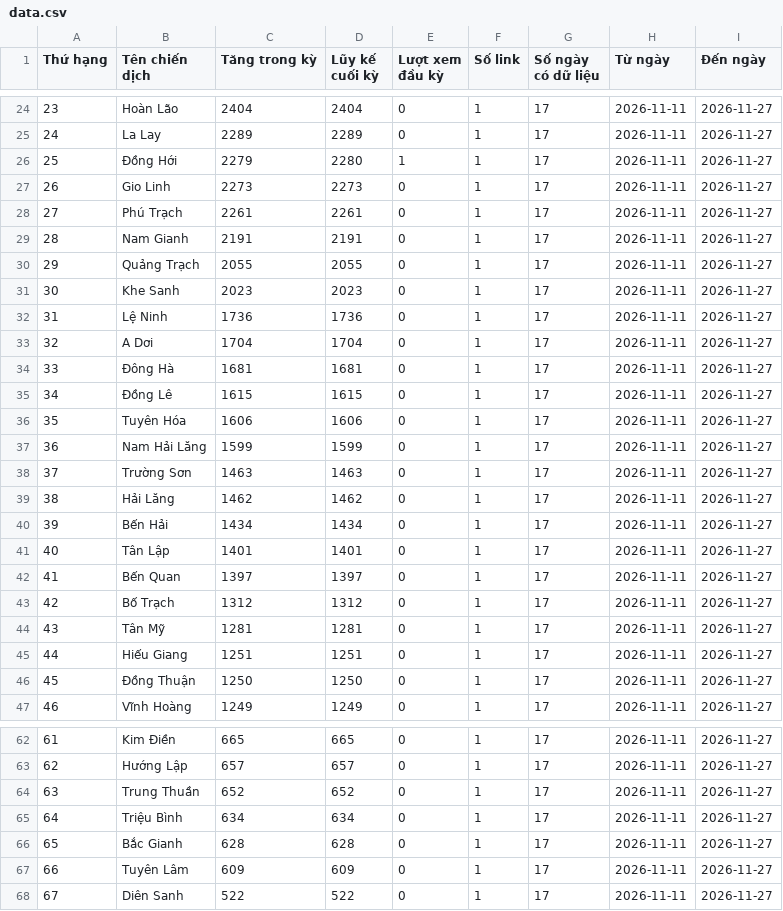
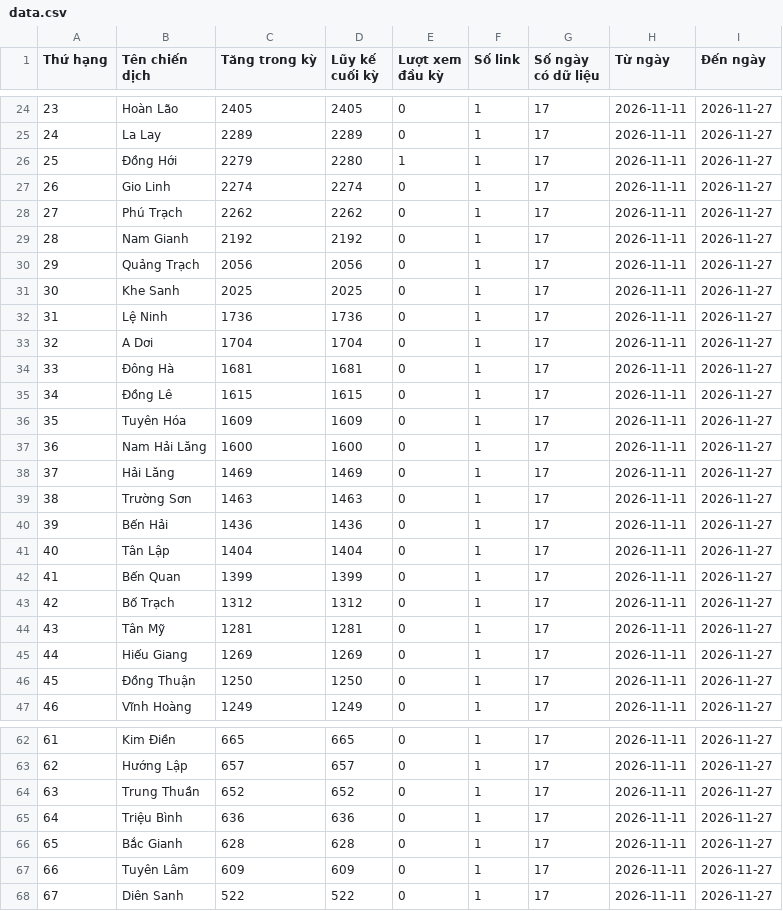
Before and after one commit to phuonglinh-ai/truyenthongquangtri, a CSV file: data.csv, drawn as a sheet; only a part is shown, gaps mark what is left out; the diff covers the shown part only.

```diff
--- a/data.csv
+++ b/data.csv
@@ -24,9 +24,9 @@
-23,Hoàn Lão,2404,2404,0,1,17,2026-11-11,2026-11-27
+23,Hoàn Lão,2405,2405,0,1,17,2026-11-11,2026-11-27
 24,La Lay,2289,2289,0,1,17,2026-11-11,2026-11-27
 25,Đồng Hới,2279,2280,1,1,17,2026-11-11,2026-11-27
-26,Gio Linh,2273,2273,0,1,17,2026-11-11,2026-11-27
-27,Phú Trạch,2261,2261,0,1,17,2026-11-11,2026-11-27
-28,Nam Gianh,2191,2191,0,1,17,2026-11-11,2026-11-27
-29,Quảng Trạch,2055,2055,0,1,17,2026-11-11,2026-11-27
-30,Khe Sanh,2023,2023,0,1,17,2026-11-11,2026-11-27
+26,Gio Linh,2274,2274,0,1,17,2026-11-11,2026-11-27
+27,Phú Trạch,2262,2262,0,1,17,2026-11-11,2026-11-27
+28,Nam Gianh,2192,2192,0,1,17,2026-11-11,2026-11-27
+29,Quảng Trạch,2056,2056,0,1,17,2026-11-11,2026-11-27
+30,Khe Sanh,2025,2025,0,1,17,2026-11-11,2026-11-27
 31,Lệ Ninh,1736,1736,0,1,17,2026-11-11,2026-11-27
@@ -35,12 +35,12 @@
 34,Đồng Lê,1615,1615,0,1,17,2026-11-11,2026-11-27
-35,Tuyên Hóa,1606,1606,0,1,17,2026-11-11,2026-11-27
-36,Nam Hải Lăng,1599,1599,0,1,17,2026-11-11,2026-11-27
-37,Trường Sơn,1463,1463,0,1,17,2026-11-11,2026-11-27
-38,Hải Lăng,1462,1462,0,1,17,2026-11-11,2026-11-27
-39,Bến Hải,1434,1434,0,1,17,2026-11-11,2026-11-27
-40,Tân Lập,1401,1401,0,1,17,2026-11-11,2026-11-27
-41,Bến Quan,1397,1397,0,1,17,2026-11-11,2026-11-27
+35,Tuyên Hóa,1609,1609,0,1,17,2026-11-11,2026-11-27
+36,Nam Hải Lăng,1600,1600,0,1,17,2026-11-11,2026-11-27
+37,Hải Lăng,1469,1469,0,1,17,2026-11-11,2026-11-27
+38,Trường Sơn,1463,1463,0,1,17,2026-11-11,2026-11-27
+39,Bến Hải,1436,1436,0,1,17,2026-11-11,2026-11-27
+40,Tân Lập,1404,1404,0,1,17,2026-11-11,2026-11-27
+41,Bến Quan,1399,1399,0,1,17,2026-11-11,2026-11-27
 42,Bố Trạch,1312,1312,0,1,17,2026-11-11,2026-11-27
 43,Tân Mỹ,1281,1281,0,1,17,2026-11-11,2026-11-27
-44,Hiếu Giang,1251,1251,0,1,17,2026-11-11,2026-11-27
+44,Hiếu Giang,1269,1269,0,1,17,2026-11-11,2026-11-27
 45,Đồng Thuận,1250,1250,0,1,17,2026-11-11,2026-11-27
@@ -64,3 +64,3 @@
 63,Trung Thuần,652,652,0,1,17,2026-11-11,2026-11-27
-64,Triệu Bình,634,634,0,1,17,2026-11-11,2026-11-27
+64,Triệu Bình,636,636,0,1,17,2026-11-11,2026-11-27
 65,Bắc Gianh,628,628,0,1,17,2026-11-11,2026-11-27
```
Also changed, not shown: 36 edited cells elsewhere in this file.
